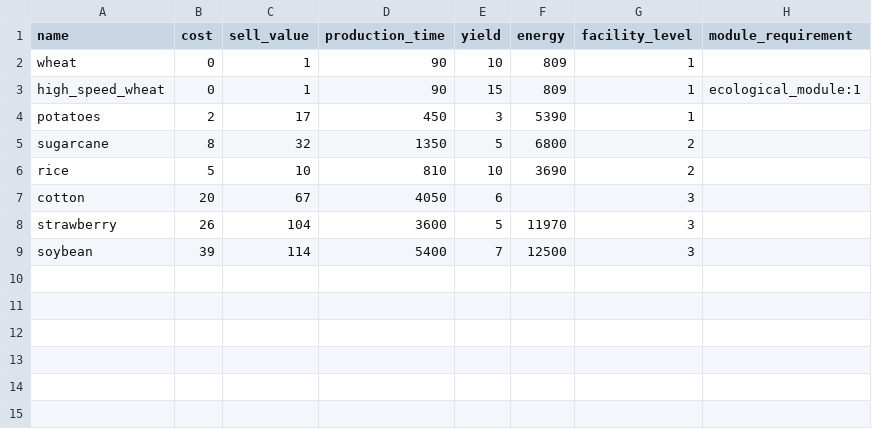
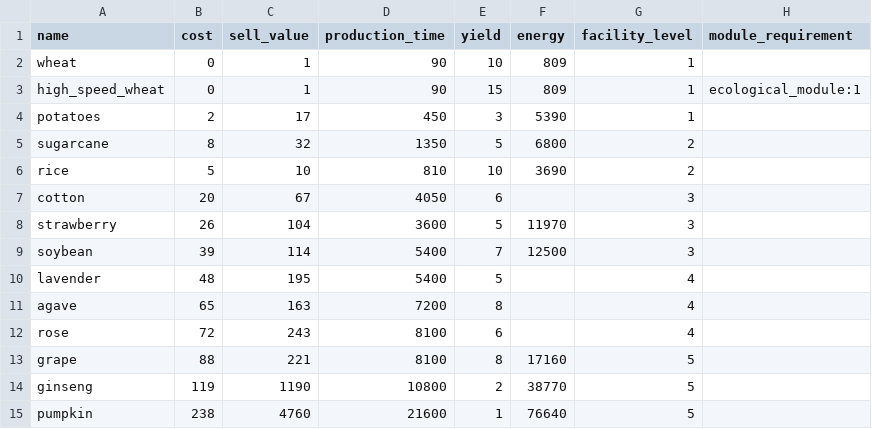
Before and after one commit to ae-bii/aniimax, a CSV file: data/farmland.csv, drawn as a sheet; the diff names each change by its address in the sheet, - before the commit and + after, or states it on an @@ line.

Commit message:
Added all farmland, woodland, and mineral_pile data

```diff
--- a/data/farmland.csv
+++ b/data/farmland.csv
+row 10: lavender | 48 | 195 | 5400 | 5 |  | 4
+row 11: agave | 65 | 163 | 7200 | 8 |  | 4
+row 12: rose | 72 | 243 | 8100 | 6 |  | 4
+row 13: grape | 88 | 221 | 8100 | 8 | 17160 | 5
+row 14: ginseng | 119 | 1190 | 10800 | 2 | 38770 | 5
+row 15: pumpkin | 238 | 4760 | 21600 | 1 | 76640 | 5
```
Also changed, not shown: data/mineral_pile.csv, data/woodland.csv.
